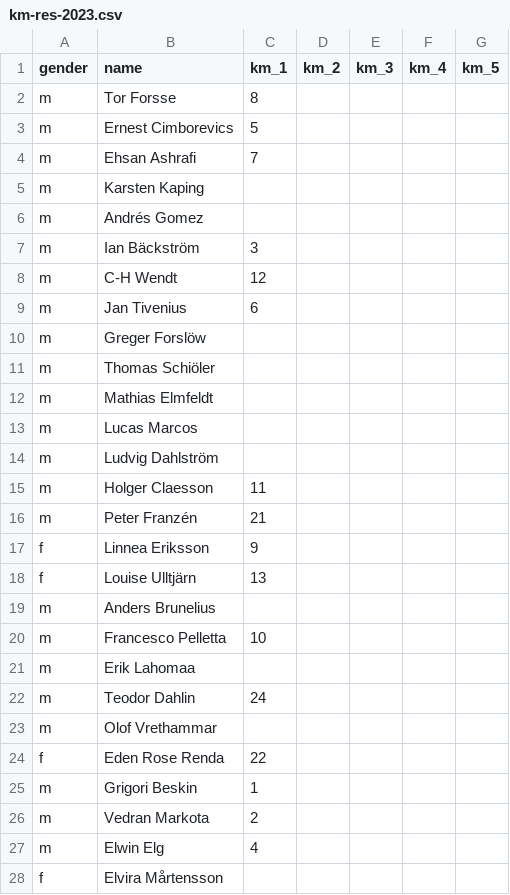
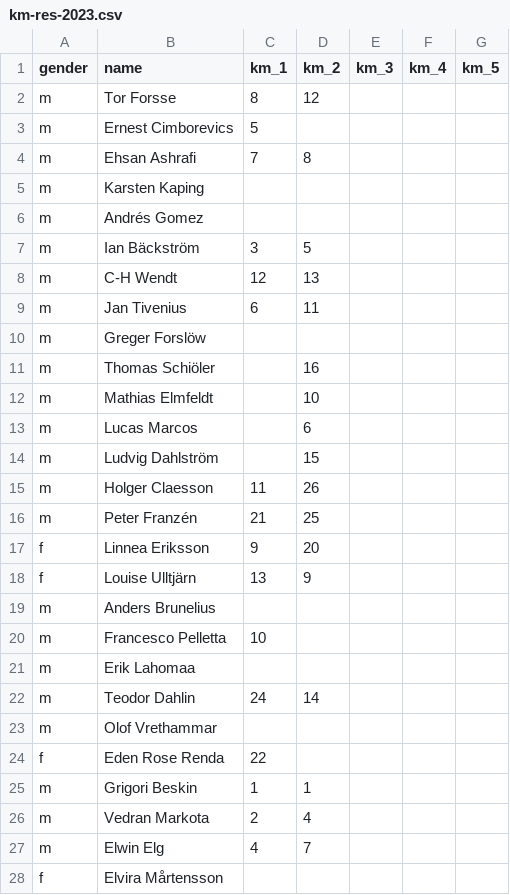
Before and after one commit to andreslagerlof/km2023, a CSV file: assets/data/km-res-2023.csv, drawn as a sheet; only a part is shown; the diff covers the shown part only.

```diff
--- a/assets/data/km-res-2023.csv
+++ b/assets/data/km-res-2023.csv
@@ -1,19 +1,19 @@
 gender,name,km_1,km_2,km_3,km_4,km_5
-m,Tor Forsse,8,,,,
+m,Tor Forsse,8,12,,,
 m,Ernest Cimborevics,5,,,,
-m,Ehsan Ashrafi,7,,,,
+m,Ehsan Ashrafi,7,8,,,
 m,Karsten Kaping,,,,,
 m,Andrés Gomez,,,,,
-m,Ian Bäckström,3,,,,
-m,C-H Wendt,12,,,,
-m,Jan Tivenius,6,,,,
+m,Ian Bäckström,3,5,,,
+m,C-H Wendt,12,13,,,
+m,Jan Tivenius,6,11,,,
 m,Greger Forslöw,,,,,
-m,Thomas Schiöler,,,,,
-m,Mathias Elmfeldt,,,,,
-m,Lucas Marcos,,,,,
-m,Ludvig Dahlström,,,,,
-m,Holger Claesson,11,,,,
-m,Peter Franzén,21,,,,
-f,Linnea Eriksson,9,,,,
-f,Louise Ulltjärn,13,,,,
+m,Thomas Schiöler,,16,,,
+m,Mathias Elmfeldt,,10,,,
+m,Lucas Marcos,,6,,,
+m,Ludvig Dahlström,,15,,,
+m,Holger Claesson,11,26,,,
+m,Peter Franzén,21,25,,,
+f,Linnea Eriksson,9,20,,,
+f,Louise Ulltjärn,13,9,,,
 m,Anders Brunelius,,,,,
@@ -21,8 +21,8 @@ m,Francesco Pelletta,10,,,,
 m,Erik Lahomaa,,,,,
-m,Teodor Dahlin,24,,,,
+m,Teodor Dahlin,24,14,,,
 m,Olof Vrethammar,,,,,
 f,Eden Rose Renda,22,,,,
-m,Grigori Beskin,1,,,,
-m,Vedran Markota,2,,,,
-m,Elwin Elg,4,,,,
+m,Grigori Beskin,1,1,,,
+m,Vedran Markota,2,4,,,
+m,Elwin Elg,4,7,,,
 f,Elvira Mårtensson,,,,,
```
Also changed, not shown: 5 added rows and 6 edited cells elsewhere in this file, 14 other files.
